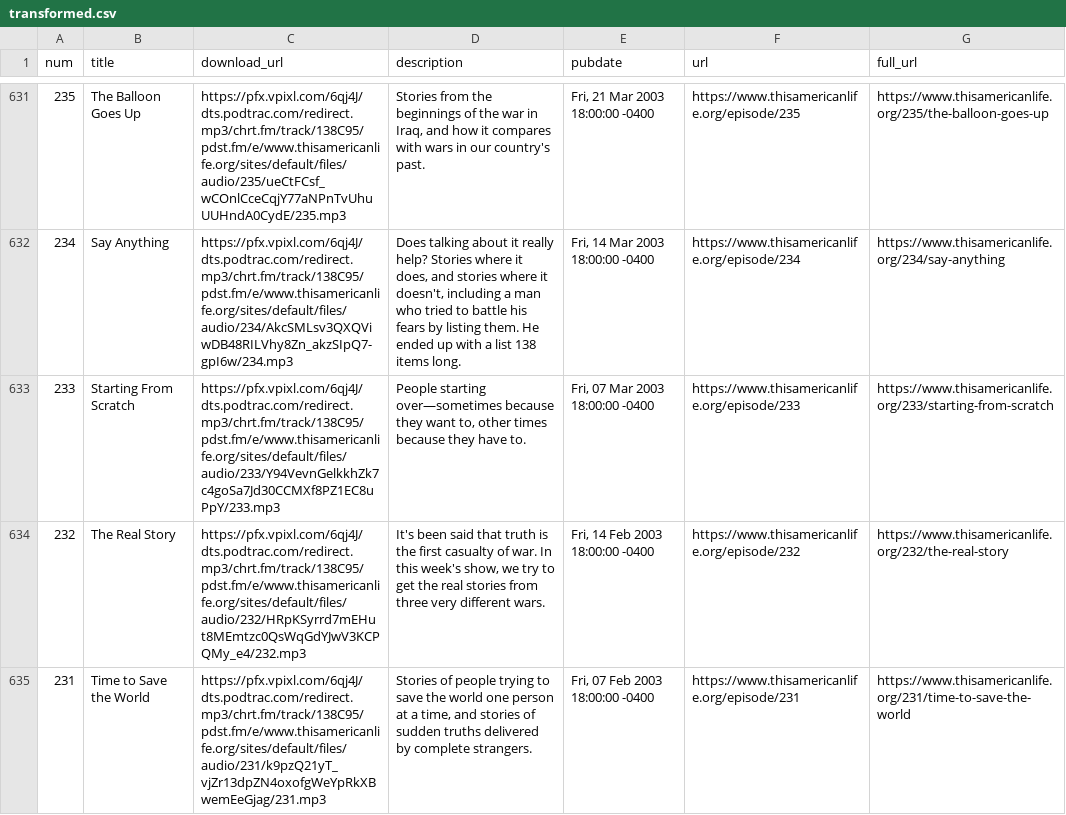
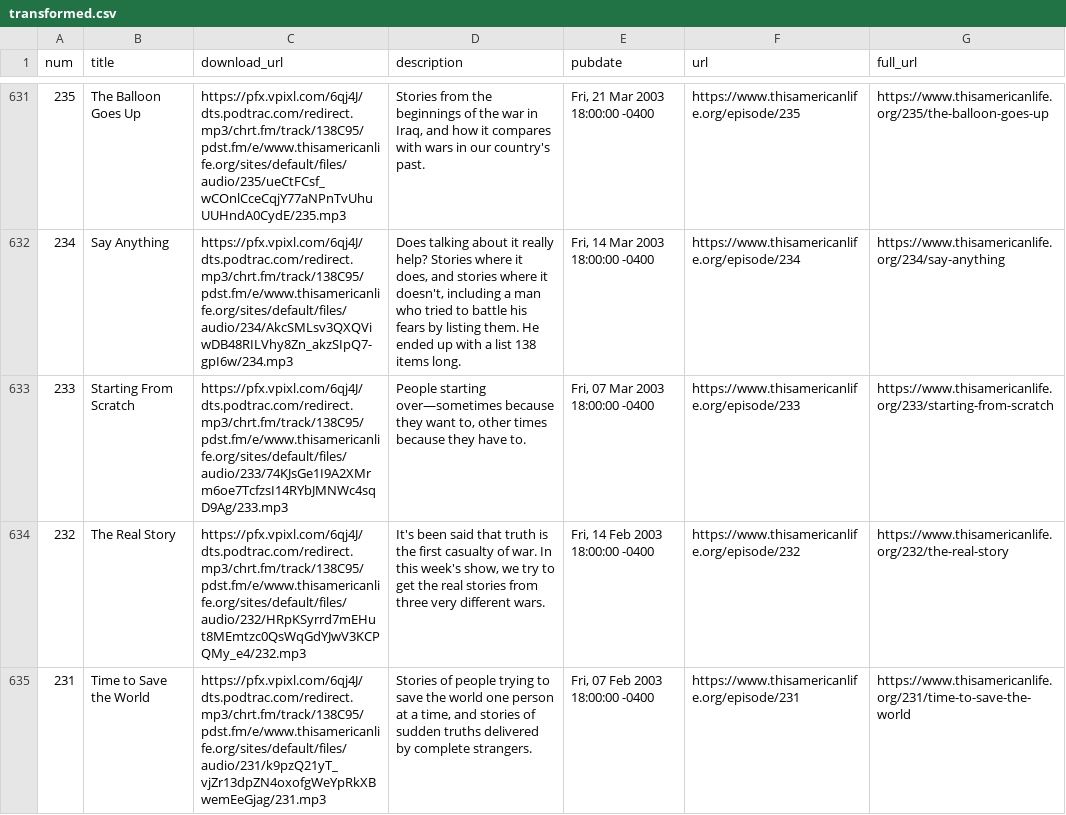
Before and after one commit to dcadata/this-american-life-archive, a CSV file: data/transformed.csv, drawn as a sheet; only a part is shown, gaps mark what is left out; the diff names each change by its address in the sheet, - before the commit and + after, or states it on an @@ line.

```diff
--- a/data/transformed.csv
+++ b/data/transformed.csv
-C633 (download_url): https://pfx.vpixl.com/6qj4J/dts.podtrac.com/redirect.mp3/chrt.fm/track/138C95/pdst.fm/e/www.thisamericanlife.org/sites/default/files/audio/233/Y94VevnGelkkhZk7c4goSa7Jd30CCMXf8PZ1EC8uPpY/233.mp3
+C633 (download_url): https://pfx.vpixl.com/6qj4J/dts.podtrac.com/redirect.mp3/chrt.fm/track/138C95/pdst.fm/e/www.thisamericanlife.org/sites/default/files/audio/233/74KJsGe1I9A2XMrm6oe7TcfzsI14RYbJMNWc4sqD9Ag/233.mp3
```
Also changed, not shown: 2 other files.
